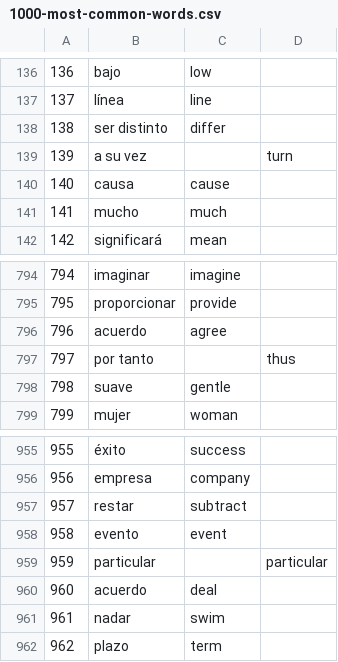
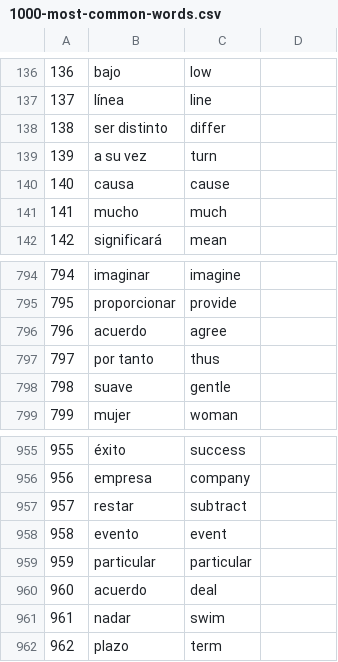
Before and after one commit to Donovan-Porter/CIS4914-Spring-2026-Los-Tamales-Picantes, a CSV file: static/learning-resources/1000-most-common-words.csv, drawn as a sheet; only a part is shown, gaps mark what is left out.

Commit message:
corrected the 4-value items to be 3-values only

```diff
--- a/static/learning-resources/1000-most-common-words.csv
+++ b/static/learning-resources/1000-most-common-words.csv
@@ -138,3 +138,3 @@
 138,ser distinto,differ
-139,a su vez,,turn
+139,a su vez,turn
 140,causa,cause
@@ -796,3 +796,3 @@
 796,acuerdo,agree
-797,por tanto,,thus
+797,por tanto,thus
 798,suave,gentle
@@ -958,3 +958,3 @@
 958,evento,event
-959,particular,,particular
+959,particular,particular
 960,acuerdo,deal
```
